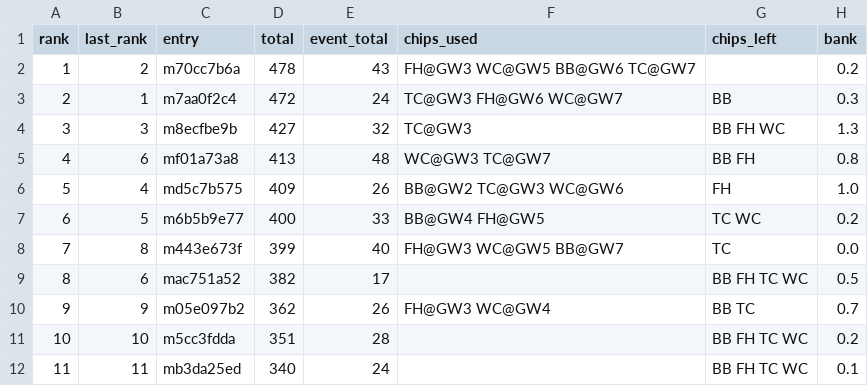
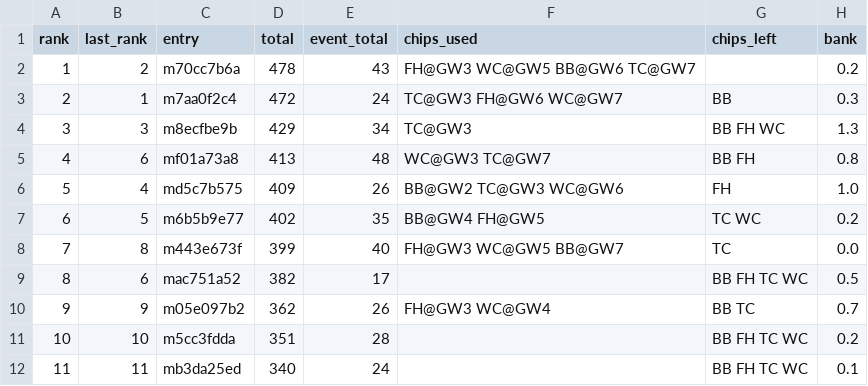
Before and after one commit to tsrng5b7zw-bot/sync, a CSV file: data/latest/league.csv, drawn as a sheet; only a part is shown; the diff names each change by its address in the sheet, - before the commit and + after, or states it on an @@ line.

```diff
--- a/data/latest/league.csv
+++ b/data/latest/league.csv
-D4 (total): 427
+D4 (total): 429
-E4 (event_total): 32
+E4 (event_total): 34
-D7 (total): 400
+D7 (total): 402
-E7 (event_total): 33
+E7 (event_total): 35
```
Also changed, not shown: data/latest/fixtures.csv, data/latest/live_gw7.csv, 7 other files.
